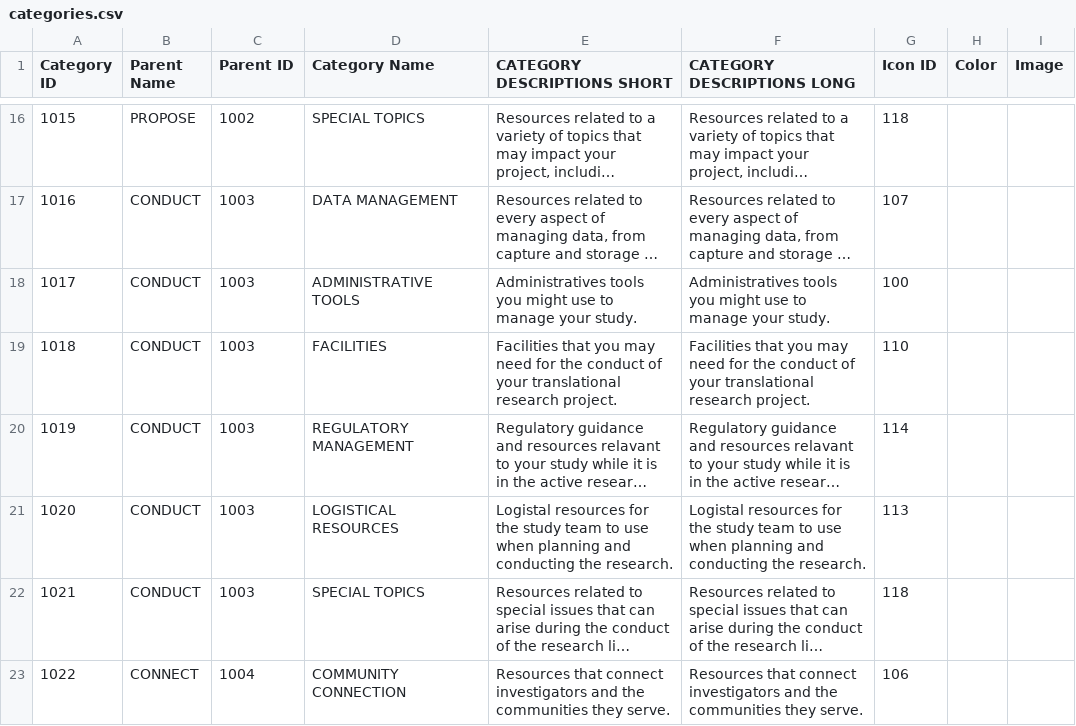
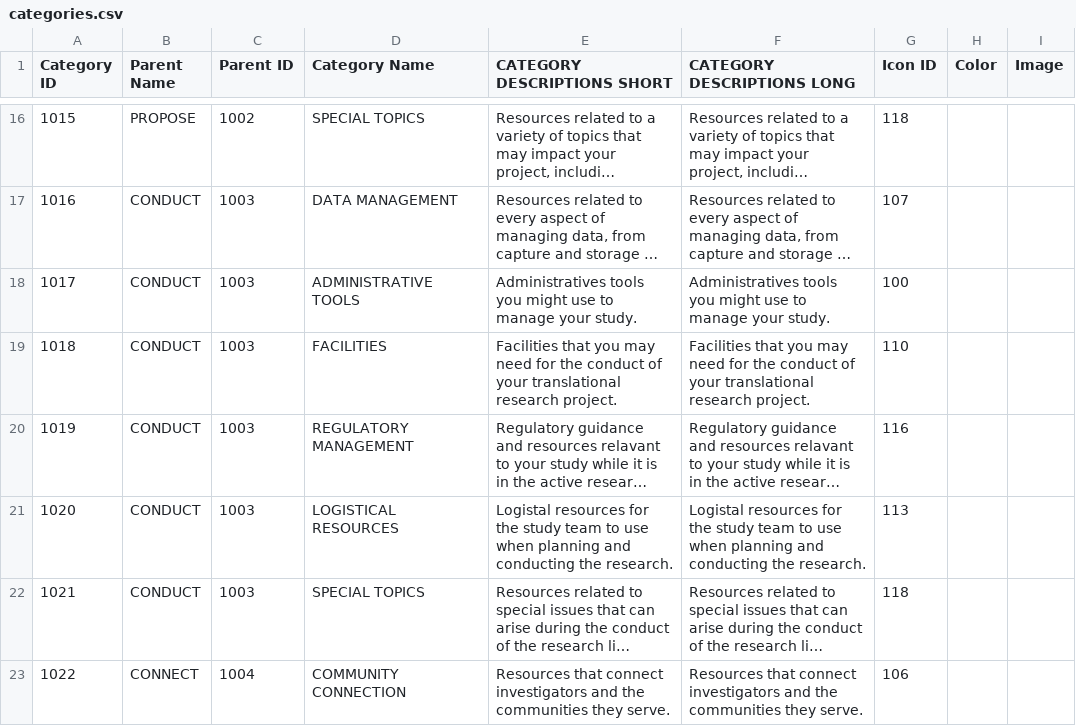
Before and after one commit to rkc7h/ithriv, a CSV file: backend/example_data/categories.csv, drawn as a sheet; only a part is shown, gaps mark what is left out; long unchanged cells end in …; the diff names each change by its address in the sheet, - before the commit and + after, or states it on an @@ line.

Commit message:
updating icon in dataloader for Conduct:Regulatory Management to match client request

```diff
--- a/backend/example_data/categories.csv
+++ b/backend/example_data/categories.csv
-G20 (Icon ID): 114
+G20 (Icon ID): 116
```
